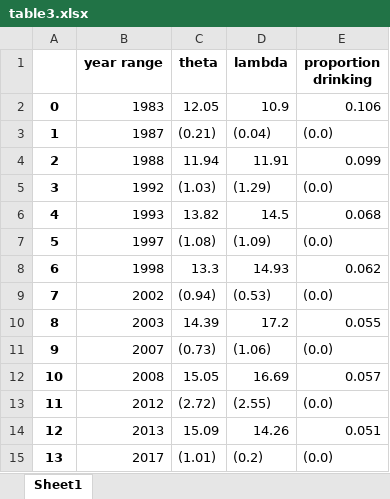
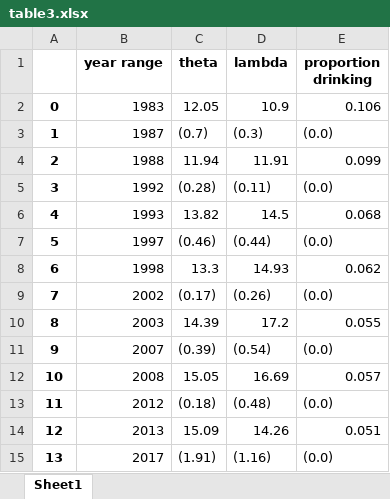
Before and after one commit to ntefft/lp, an Excel workbook: trends/temp/table3.xlsx, sheet Sheet1, drawn as a sheet; values as stored, in another font and other column widths than the file's, no borders; the diff names each change by its address in the sheet, - before the commit and + after, or states it on an @@ line.

Commit message:
Finshed updating trends paper for new bootstrapping

```diff
--- a/trends/temp/table3.xlsx (sheet Sheet1)
+++ b/trends/temp/table3.xlsx (sheet Sheet1)
-C3 (theta): (0.21)
+C3 (theta): (0.7)
-D3 (lambda): (0.04)
+D3 (lambda): (0.3)
-C5 (theta): (1.03)
+C5 (theta): (0.28)
-D5 (lambda): (1.29)
+D5 (lambda): (0.11)
-C7 (theta): (1.08)
+C7 (theta): (0.46)
-D7 (lambda): (1.09)
+D7 (lambda): (0.44)
-C9 (theta): (0.94)
+C9 (theta): (0.17)
-D9 (lambda): (0.53)
+D9 (lambda): (0.26)
-C11 (theta): (0.73)
+C11 (theta): (0.39)
-D11 (lambda): (1.06)
+D11 (lambda): (0.54)
-C13 (theta): (2.72)
+C13 (theta): (0.18)
-D13 (lambda): (2.55)
+D13 (lambda): (0.48)
-C15 (theta): (1.01)
+C15 (theta): (1.91)
-D15 (lambda): (0.2)
+D15 (lambda): (1.16)
```
Also changed, not shown: trends/temp/table1.xlsx, trends/temp/table2.xlsx, 5 other files.
